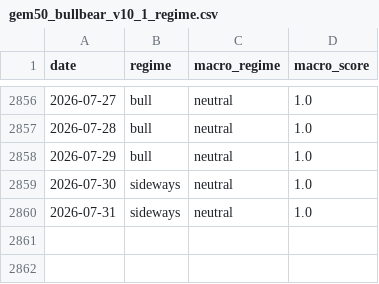
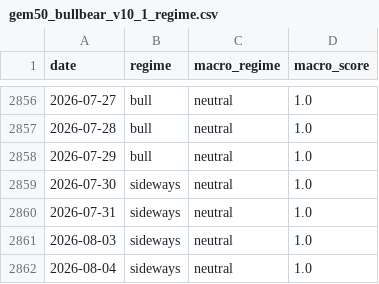
Before and after one commit to lovweiyi/ipo-auto-report, a CSV file: etf-bullbear/2026-08-05/gem50_bullbear_v10_1_regime.csv, drawn as a sheet; only a part is shown, gaps mark what is left out.

```diff
--- a/etf-bullbear/2026-08-05/gem50_bullbear_v10_1_regime.csv
+++ b/etf-bullbear/2026-08-05/gem50_bullbear_v10_1_regime.csv
@@ -2860 +2860,3 @@ date,regime,macro_regime,macro_score
 2026-07-31,sideways,neutral,1.0
+2026-08-03,sideways,neutral,1.0
+2026-08-04,sideways,neutral,1.0
```
Also changed, not shown: etf-bullbear/2026-08-05/gem50_bullbear_v10_1_regime_log.csv, etf-bullbear/2026-08-05/gem50_bullbear_v10_2_regime.csv, 17 other files.
